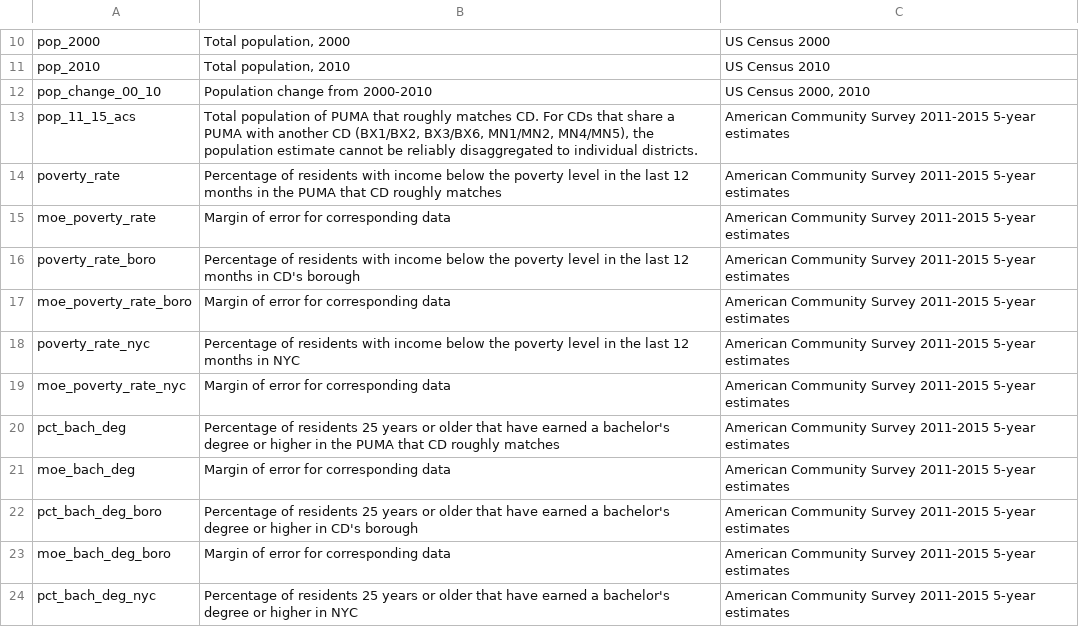
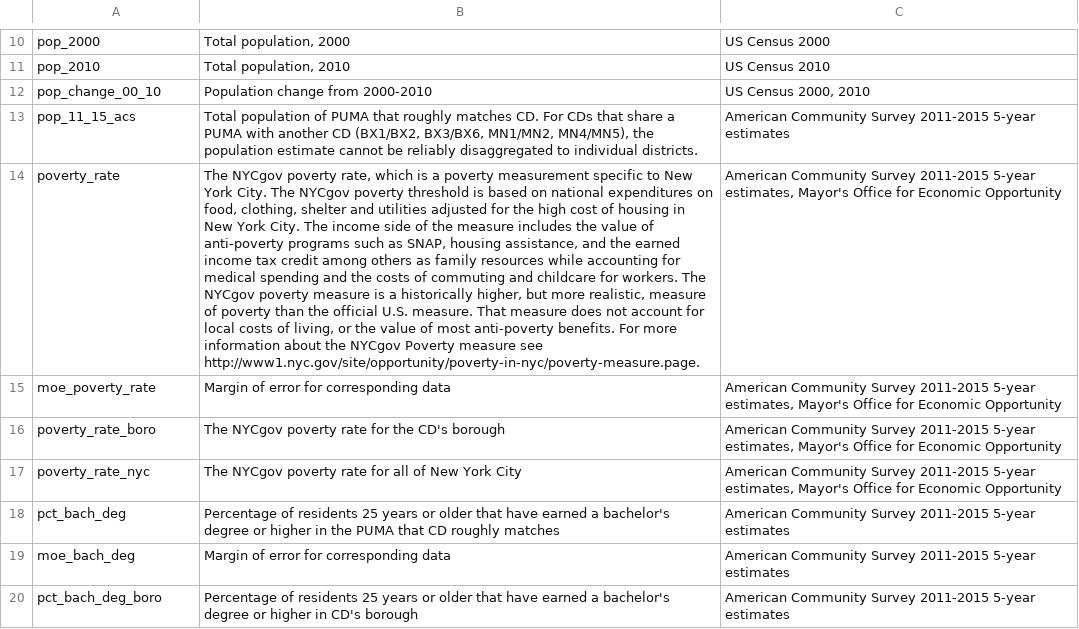
Before and after one commit to NYCPlanning/labs-community-profiles, a CSV file: public/data/cd_profile_data_dictionary.csv, drawn as a sheet; only a part is shown, gaps mark what is left out; the shorter side is filled out with more unchanged rows; removed rows and columns are numbered as before the commit, all else as after; the diff names each change by its address in the sheet, - before the commit and + after, or states it on an @@ line.

Commit message:
data dictionary update with NYCgov poverty

```diff
--- a/public/data/cd_profile_data_dictionary.csv
+++ b/public/data/cd_profile_data_dictionary.csv
-B14: Percentage of residents with income below the poverty level in the last 12 months in the PUMA that CD roughly matches
+B14: The NYCgov poverty rate, which is a poverty measurement specific to New York City. The NYCgov poverty threshold is based on national expenditures on food, clothing, shelter and utilities adjusted for the high cost of housing in New York City. The income side of the measure includes the value of anti-poverty programs such as SNAP, housing assistance, and the earned income tax credit among others as family resources while accounting for medical spending and the costs of commuting and childcare for workers. The NYCgov poverty measure is a historically higher, but more realistic, measure of poverty than the official U.S. measure. That measure does not account for local costs of living, or the value of most anti-poverty benefits. For more information about the NYCgov Poverty measure see http://www1.nyc.gov/site/opportunity/poverty-in-nyc/poverty-measure.page.
-C14:C16: …2011-2015 5-year estimates
+C14:C16: …2011-2015 5-year estimates, Mayor's Office for Economic Opportunity
-B16: Percentage of residents with income below the poverty level in the last 12 months in CD's borough
+B16: The NYCgov poverty rate for the CD's borough
-row 17: moe_poverty_rate_boro | Margin of error for corresponding data | American Community Survey 2011-2015 5-year estimates
-B17: Percentage of residents with income below the poverty level in the last 12 months in NYC
+B17: The NYCgov poverty rate for all of New York City
-C17: …2011-2015 5-year estimates
+C17: …2011-2015 5-year estimates, Mayor's Office for Economic Opportunity
-row 19: moe_poverty_rate_nyc | Margin of error for corresponding data | American Community Survey 2011-2015 5-year estimates
```
